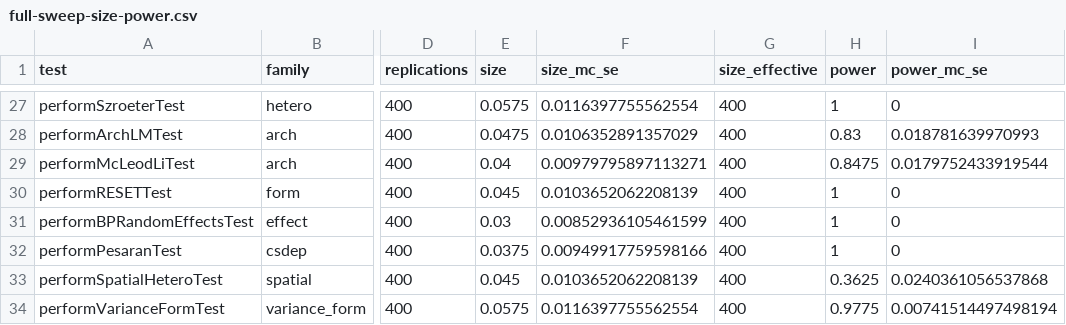
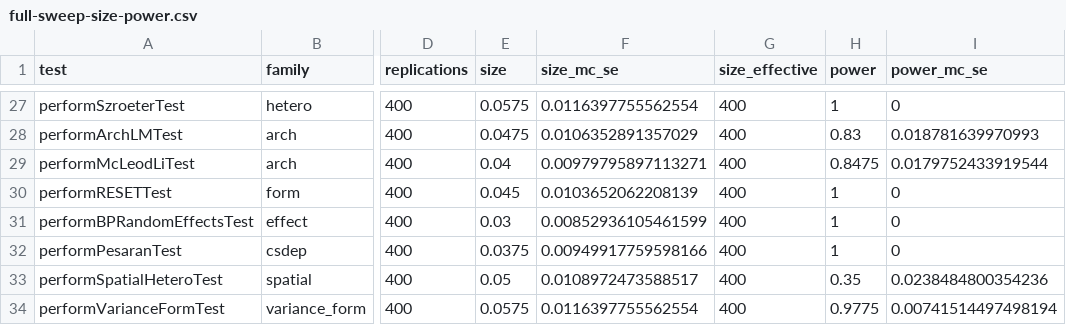
Before and after one commit to DiogoRibeiro7/heteroTests, a CSV file: inst/validation/full-sweep-size-power.csv, drawn as a sheet; only a part is shown, gaps mark what is left out; the diff names each change by its address in the sheet, - before the commit and + after, or states it on an @@ line.

Commit message:
Regenerate the spatial row of the full sweep with 999 permutations
The sweep calls performSpatialHeteroTest() with its default, which is 999
permutations now. The row was regenerated from the script's own seeds; with
499 given explicitly the same run reproduces the recorded 0.045 and 0.362.
It now reads 0.050 under the null and 0.350 against the alternative. No other
recorded result calls a resampling test with its default.

```diff
--- a/inst/validation/full-sweep-size-power.csv
+++ b/inst/validation/full-sweep-size-power.csv
-E33 (size): 0.045
+E33 (size): 0.05
-F33 (size_mc_se): 0.0103652062208139
+F33 (size_mc_se): 0.0108972473588517
-H33 (power): 0.3625
+H33 (power): 0.35
-I33 (power_mc_se): 0.0240361056537868
+I33 (power_mc_se): 0.0238484800354236
```
Also changed, not shown: 1 other file.
